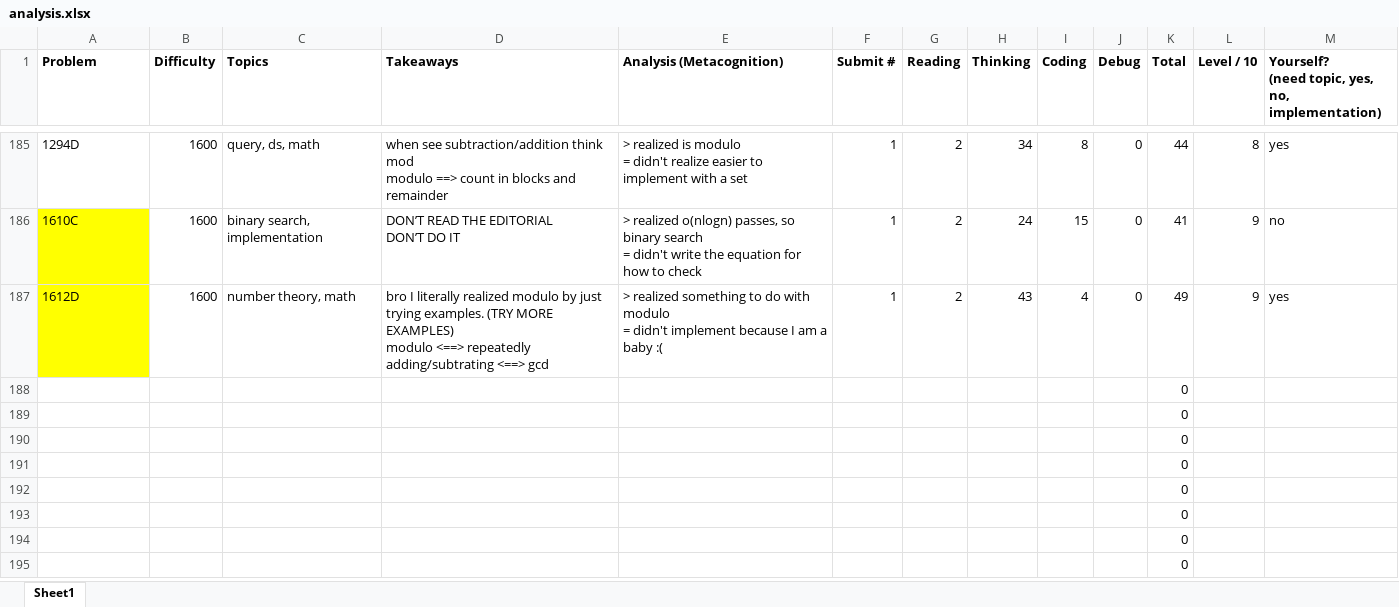
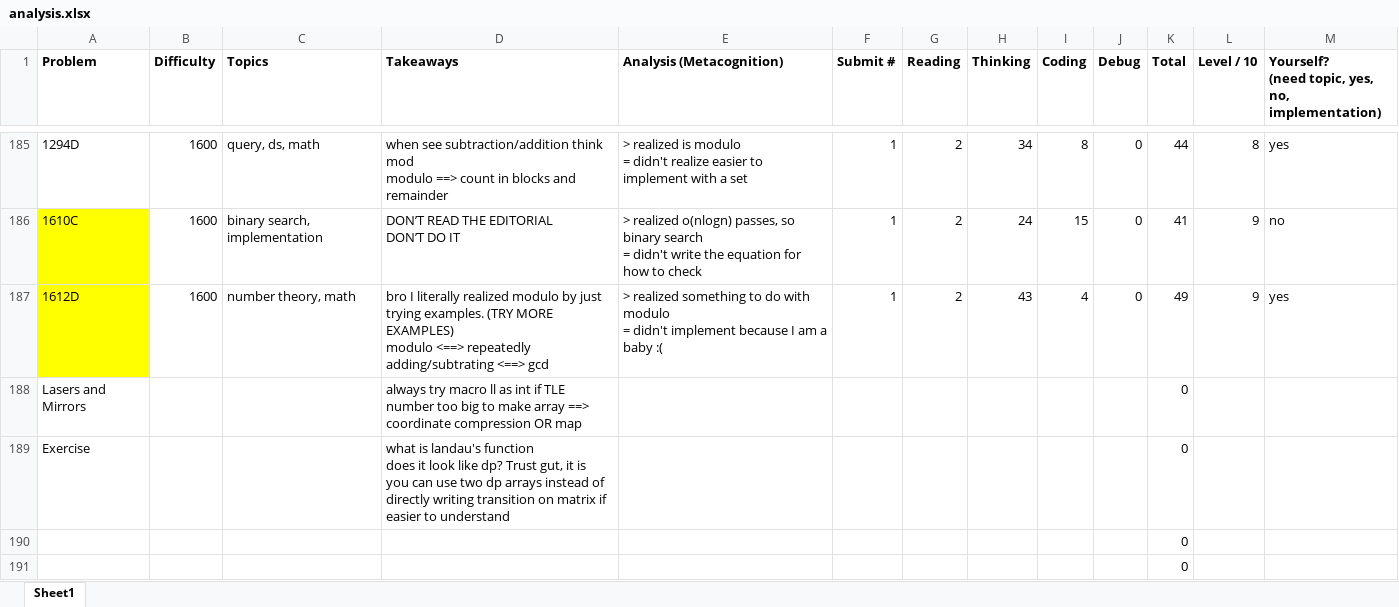
Before and after one commit to tfg1434/cp, an Excel workbook: analysis.xlsx, sheet Sheet1, drawn as a sheet; only a part is shown, gaps mark what is left out; the shorter side is filled out with more unchanged rows; values as stored, in another font and other column widths than the file's, no borders; conditional formats not drawn; removed rows and columns are numbered as before the commit, all else as after; ↵ is a line break in a cell; the diff names each change by its address in the sheet, - before the commit and + after, or states it on an @@ line.

```diff
--- a/analysis.xlsx (sheet Sheet1)
+++ b/analysis.xlsx (sheet Sheet1)
-row 188:  |  |  |  |  |  |  |  |  |  | 0
-row 189:  |  |  |  |  |  |  |  |  |  | 0
+row 188: Lasers and Mirrors |  |  | always try macro ll as int if TLE ↵ number too big to make array ==> coordinate compression OR map |  |  |  |  |  |  | 0
+row 189: Exercise |  |  | what is landau's function ↵ does it look like dp? Trust gut, it is ↵ you can use two dp arrays instead of directly writing transition on matrix if easier to understand |  |  |  |  |  |  | 0
```
Also changed, not shown: 2 other files.
